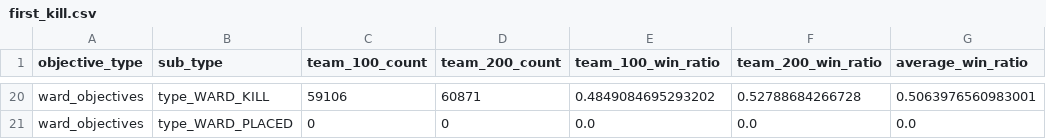
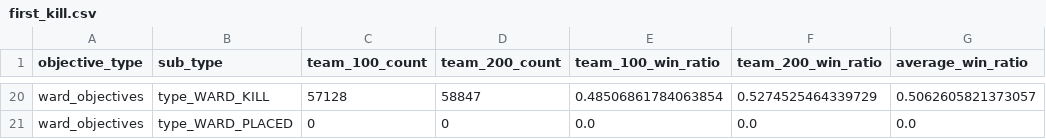
Before and after one commit to Fireronin/TeamML, a CSV file: stats/first_kill.csv, drawn as a sheet; only a part is shown, gaps mark what is left out; the diff covers the shown part only; the diff names each change by its address in the sheet, - before the commit and + after, or states it on an @@ line.

```diff
--- a/stats/first_kill.csv
+++ b/stats/first_kill.csv
-C20 (team_100_count): 59106
+C20 (team_100_count): 57128
-D20 (team_200_count): 60871
+D20 (team_200_count): 58847
-E20 (team_100_win_ratio): 0.4849084695293202
+E20 (team_100_win_ratio): 0.48506861784063854
-F20 (team_200_win_ratio): 0.52788684266728
+F20 (team_200_win_ratio): 0.5274525464339729
-G20 (average_win_ratio): 0.5063976560983001
+G20 (average_win_ratio): 0.5062605821373057
```
Also changed, not shown: 90 edited cells elsewhere in this file, feature_importance.csv, stats/means.csv, 22 other files.
